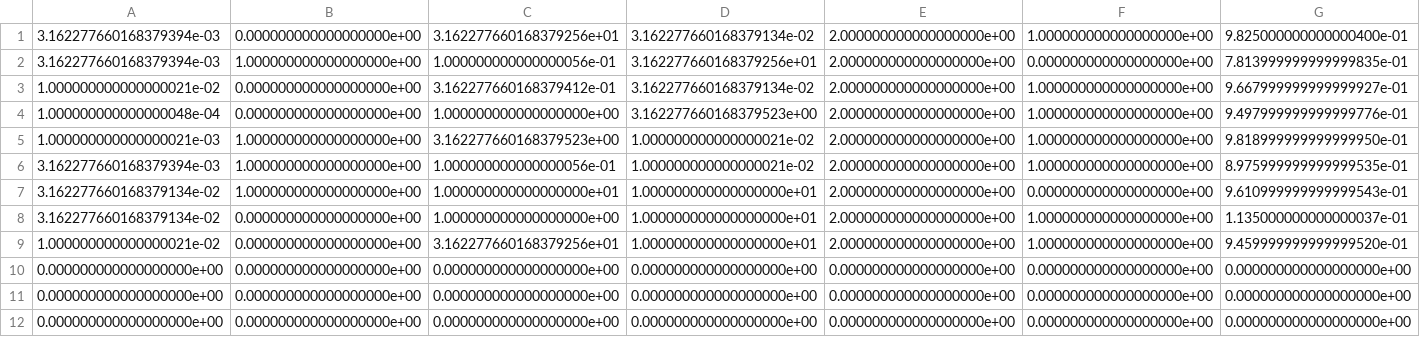
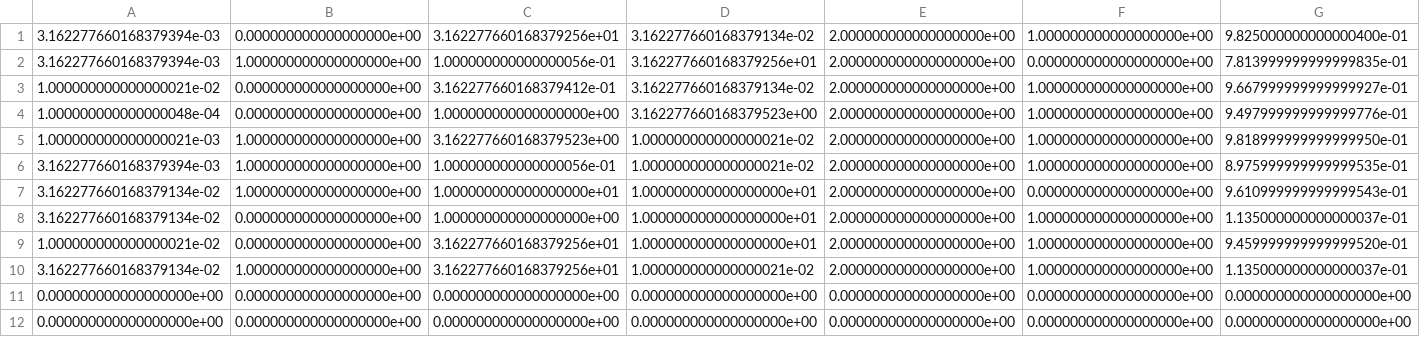
Before and after one commit to silent567/examples, a CSV file: mnist/record2_2018-12-23_22-54-28.csv, drawn as a sheet; only a part is shown; removed rows and columns are numbered as before the commit, all else as after; the diff names each change by its address in the sheet, - before the commit and + after, or states it on an @@ line.

Commit message:
Add records

```diff
--- a/mnist/record2_2018-12-23_22-54-28.csv
+++ b/mnist/record2_2018-12-23_22-54-28.csv
-row 10: 0.000000000000000000e+00 | 0.000000000000000000e+00 | 0.000000000000000000e+00 | 0.000000000000000000e+00 | 0.000000000000000000e+00 | 0.000000000000000000e+00 | 0.000000000000000000e+00
+row 10: 3.162277660168379134e-02 | 1.000000000000000000e+00 | 3.162277660168379256e+01 | 1.000000000000000021e-02 | 2.000000000000000000e+00 | 1.000000000000000000e+00 | 1.135000000000000037e-01
```
